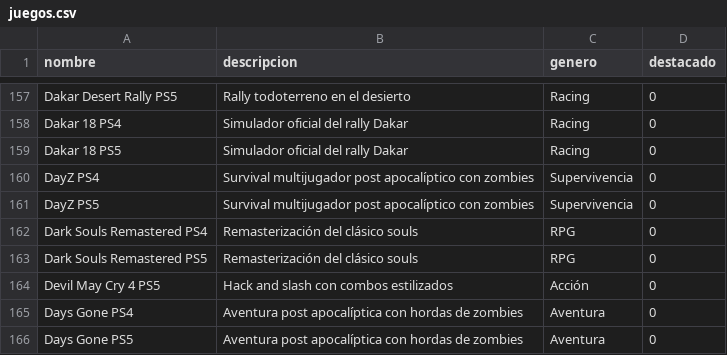
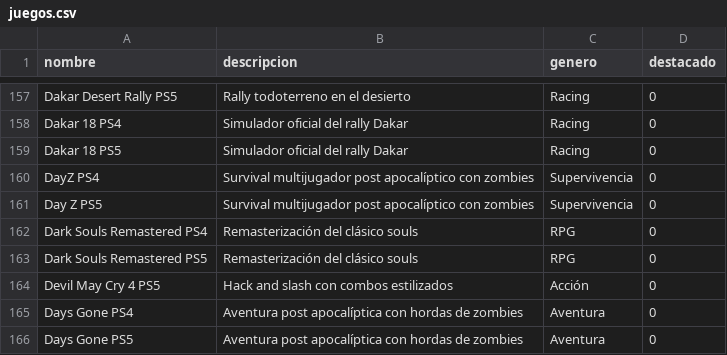
Before and after one commit to MastahhDev/CatalogSync, a CSV file: juegos.csv, drawn as a sheet; only a part is shown, gaps mark what is left out.

```diff
--- a/juegos.csv
+++ b/juegos.csv
@@ -160,3 +160,3 @@ Dakar 18 PS5, "Simulador oficial del rally Dakar", Racing, 0
 DayZ PS4, "Survival multijugador post apocalíptico con zombies", Supervivencia, 0
-DayZ PS5, "Survival multijugador post apocalíptico con zombies", Supervivencia, 0
+Day Z PS5, "Survival multijugador post apocalíptico con zombies", Supervivencia, 0
 Dark Souls Remastered PS4, "Remasterización del clásico souls", RPG, 0
```
Also changed, not shown: 14 other files.
